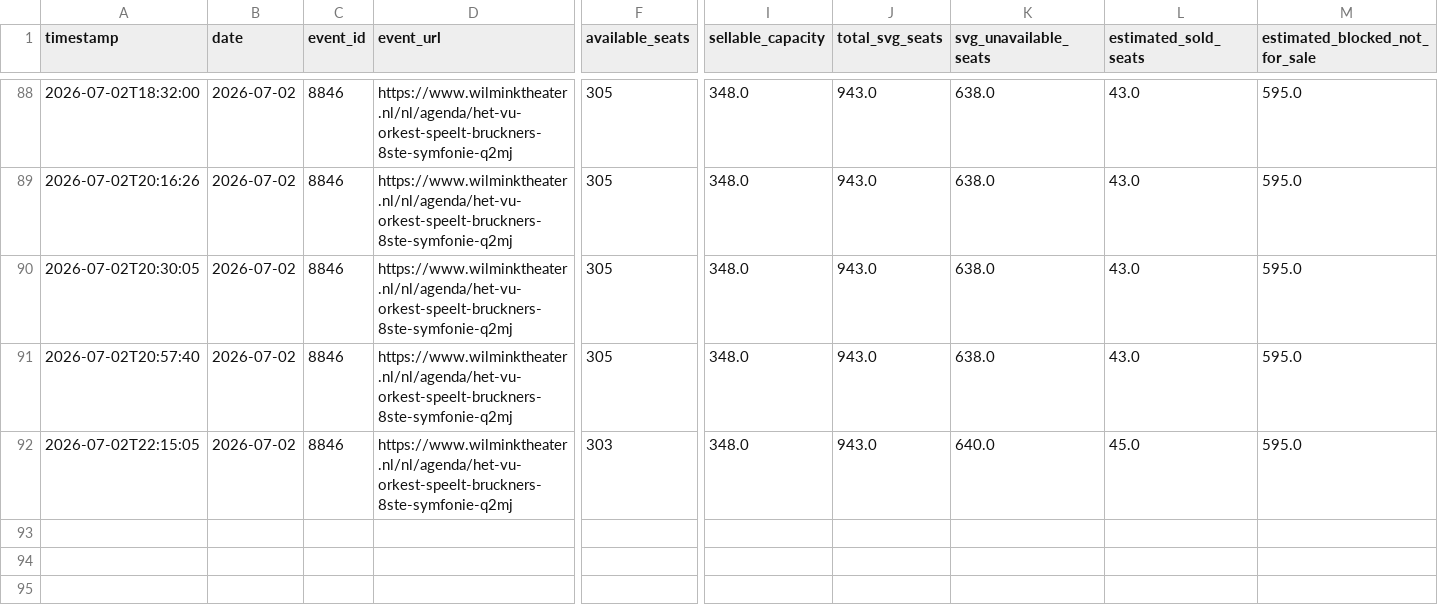
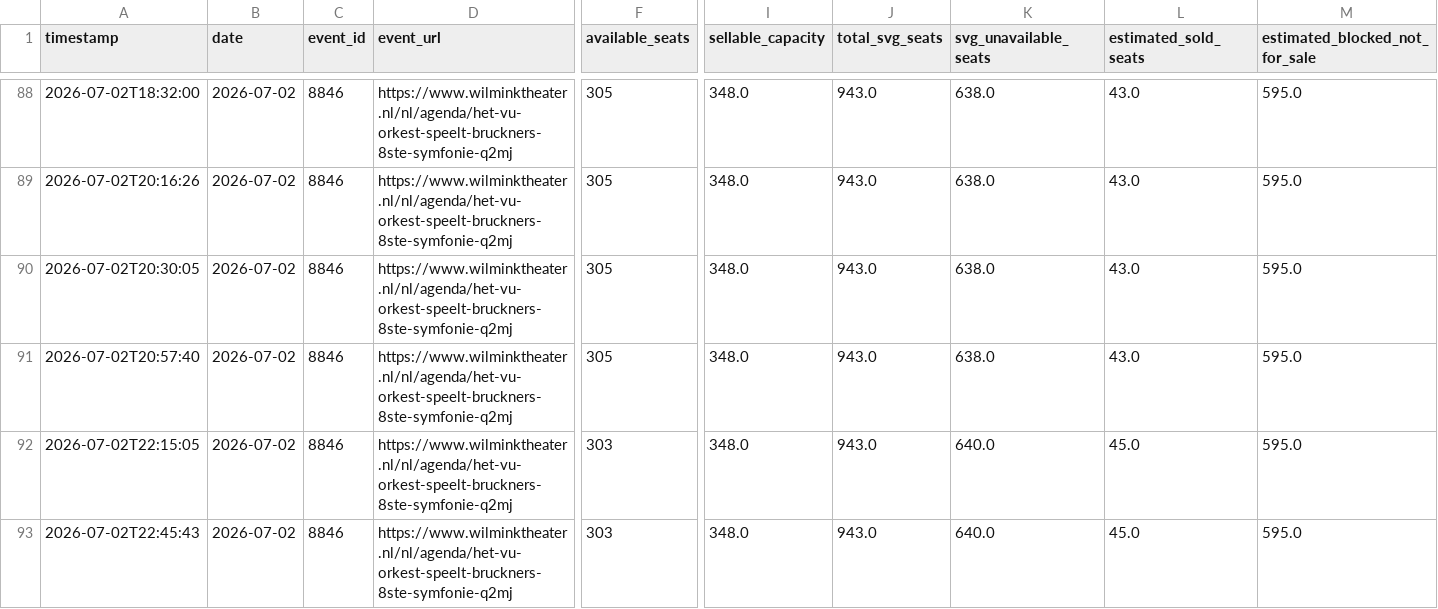
Before and after one commit to jitseleeftink-lab/wilmink-ticket-dashboard, a CSV file: data/wilmink_seat_counts.csv, drawn as a sheet; only a part is shown, gaps mark what is left out; rows hold the shown columns only; the diff names each change by its address in the sheet, - before the commit and + after, or states it on an @@ line.

```diff
--- a/data/wilmink_seat_counts.csv
+++ b/data/wilmink_seat_counts.csv
+row 93: 2026-07-02T22:45:43 | 2026-07-02 | 8846 | https://www.wilminktheater.nl/nl/agenda/het-vu-orkest-speelt-bruckners-8ste-symfonie-q2mj | 303 | 348.0 | 943.0 | 640.0 | 45.0 | 595.0
```
Also changed, not shown: data/wilmink_all_plot_points.csv, docs/data/wilmink_all_plot_points.csv, 2 other files.
